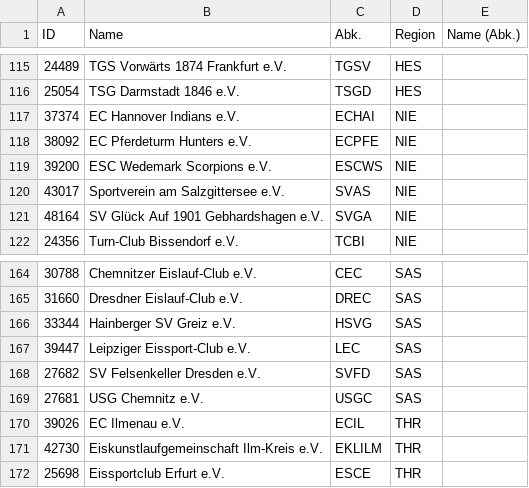
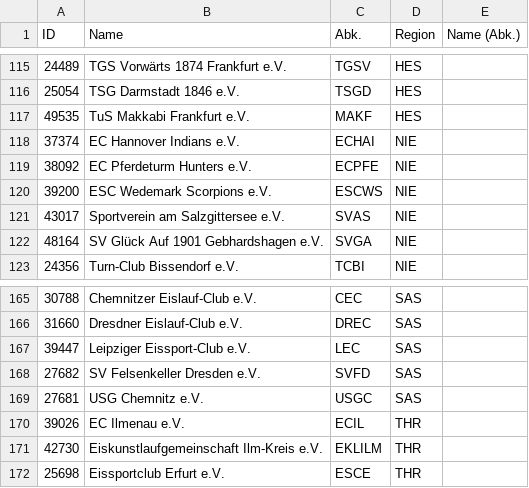
Before and after one commit to patrickvi2/fsktooling, a CSV file: masterData/csv/clubs-DEU.csv, drawn as a sheet; only a part is shown, gaps mark what is left out.

```diff
--- a/masterData/csv/clubs-DEU.csv
+++ b/masterData/csv/clubs-DEU.csv
@@ -116,2 +116,3 @@ ID;Name;Abk.;Region;Name (Abk.)
 25054;TSG Darmstadt 1846 e.V.;TSGD;HES
+49535;TuS Makkabi Frankfurt e.V.;MAKF;HES
 37374;EC Hannover Indians e.V.;ECHAI;NIE
@@ -165,3 +166,2 @@ ID;Name;Abk.;Region;Name (Abk.)
 31660;Dresdner Eislauf-Club e.V.;DREC;SAS
-33344;Hainberger SV Greiz e.V.;HSVG;SAS
 39447;Leipziger Eissport-Club e.V.;LEC;SAS
```
Also changed, not shown: masterData/csv/nations-DEU-Landesverbaende.csv, 1 other file.
